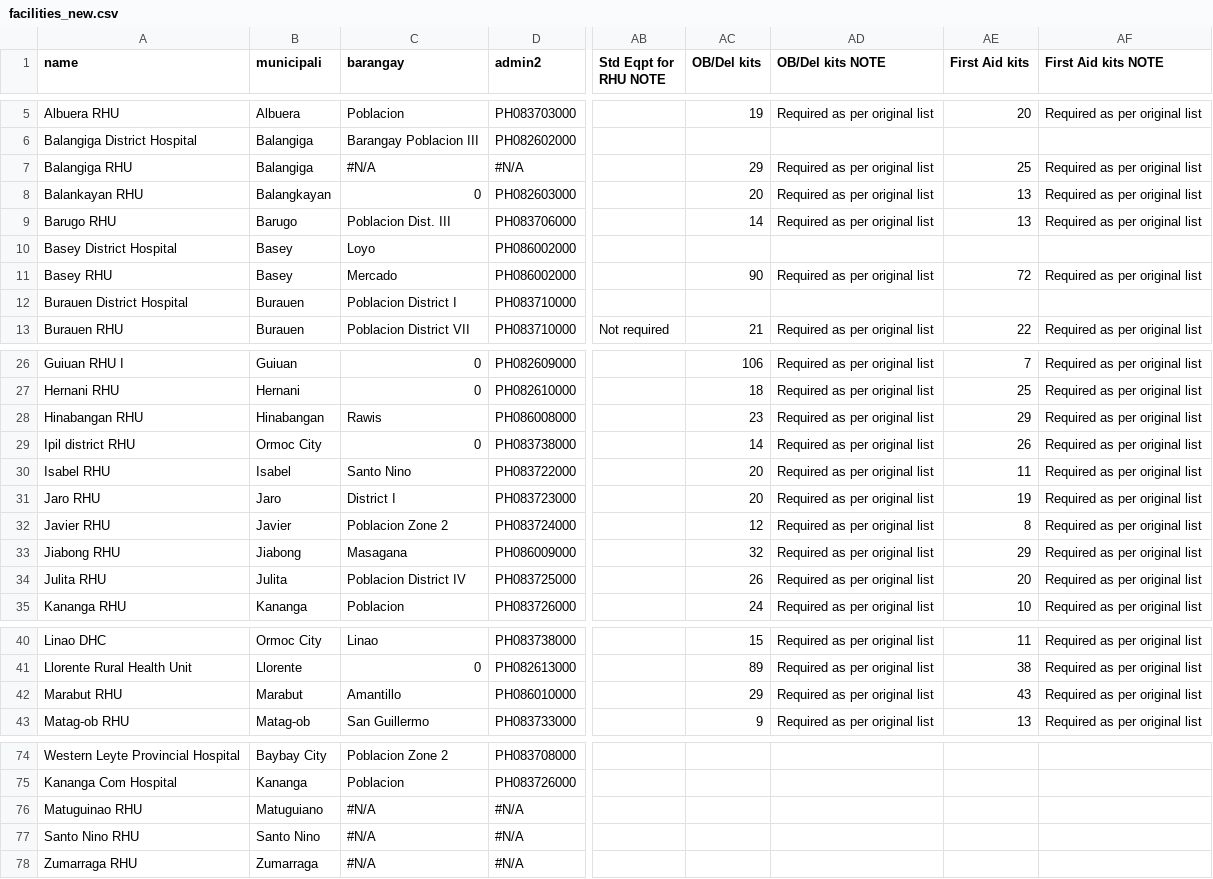
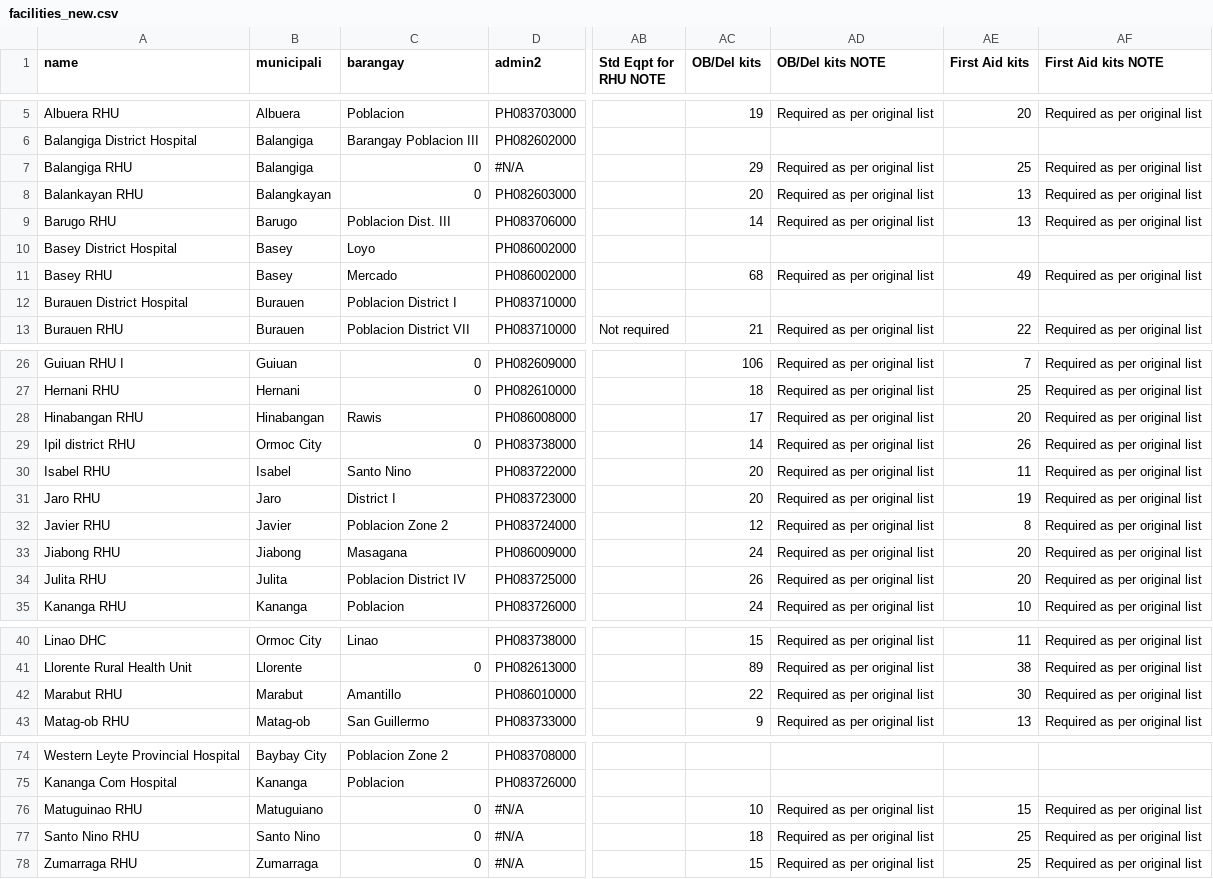
Before and after one commit to PhilippineRedCross/adb-health, a CSV file: data/facilities_new.csv, drawn as a sheet; only a part is shown, gaps mark what is left out; the diff covers the shown part only; the diff names each change by its address in the sheet, - before the commit and + after, or states it on an @@ line.

Commit message:
data update

```diff
--- a/data/facilities_new.csv
+++ b/data/facilities_new.csv
-C7 (barangay): #N/A
+C7 (barangay): 0
-AC11 (OB/Del kits): 90
+AC11 (OB/Del kits): 68
-AE11 (First Aid kits): 72
+AE11 (First Aid kits): 49
-AC28 (OB/Del kits): 23
+AC28 (OB/Del kits): 17
-AE28 (First Aid kits): 29
+AE28 (First Aid kits): 20
-AC33 (OB/Del kits): 32
+AC33 (OB/Del kits): 24
-AE33 (First Aid kits): 29
+AE33 (First Aid kits): 20
-AC42 (OB/Del kits): 29
+AC42 (OB/Del kits): 22
-AE42 (First Aid kits): 43
+AE42 (First Aid kits): 30
-C76:C78 (barangay): #N/A
+C76:C78 (barangay): 0
-AC76 (OB/Del kits): (empty)
+AC76 (OB/Del kits): 10
-AD76:AD78 (OB/Del kits NOTE): (empty)
+AD76:AD78 (OB/Del kits NOTE): Required as per original list
-AE76 (First Aid kits): (empty)
+AE76 (First Aid kits): 15
-AF76:AF78 (First Aid kits NOTE): (empty)
+AF76:AF78 (First Aid kits NOTE): Required as per original list
-AC77 (OB/Del kits): (empty)
+AC77 (OB/Del kits): 18
-AE77:AE78 (First Aid kits): (empty)
+AE77:AE78 (First Aid kits): 25
-AC78 (OB/Del kits): (empty)
+AC78 (OB/Del kits): 15
```
Also changed, not shown: 2 edited cells elsewhere in this file, 4 other files.
